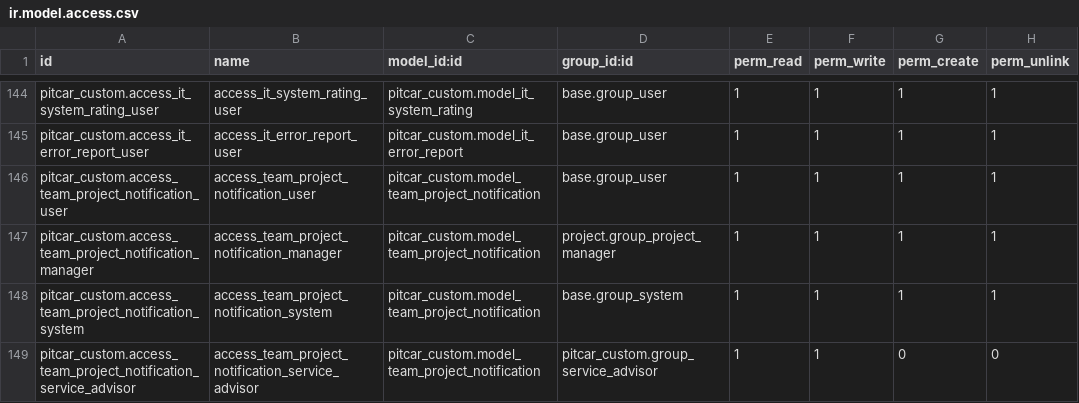
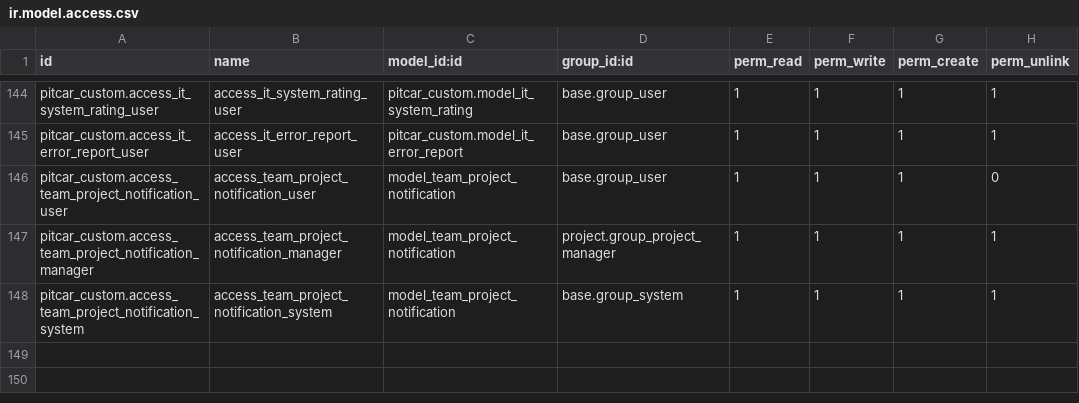
Before and after one commit to teddinata/odoo-pitcar, a CSV file: pitcar_custom/security/ir.model.access.csv, drawn as a sheet; only a part is shown, gaps mark what is left out.

Commit message:
fix notification

```diff
--- a/pitcar_custom/security/ir.model.access.csv
+++ b/pitcar_custom/security/ir.model.access.csv
@@ -145,5 +145,4 @@ pitcar_custom.access_it_system_rating_user,access_it_system_rating_user,pitcar_c
 pitcar_custom.access_it_error_report_user,access_it_error_report_user,pitcar_custom.model_it_error_report,base.group_user,1,1,1,1
-pitcar_custom.access_team_project_notification_user,access_team_project_notification_user,pitcar_custom.model_team_project_notification,base.group_user,1,1,1,1
-pitcar_custom.access_team_project_notification_manager,access_team_project_notification_manager,pitcar_custom.model_team_project_notification,project.group_project_manager,1,1,1,1
-pitcar_custom.access_team_project_notification_system,access_team_project_notification_system,pitcar_custom.model_team_project_notification,base.group_system,1,1,1,1
-pitcar_custom.access_team_project_notification_service_advisor,access_team_project_notification_service_advisor,pitcar_custom.model_team_project_notification,pitcar_custom.group_service_advisor,1,1,0,0
+pitcar_custom.access_team_project_notification_user,access_team_project_notification_user,model_team_project_notification,base.group_user,1,1,1,0
+pitcar_custom.access_team_project_notification_manager,access_team_project_notification_manager,model_team_project_notification,project.group_project_manager,1,1,1,1
+pitcar_custom.access_team_project_notification_system,access_team_project_notification_system,model_team_project_notification,base.group_system,1,1,1,1
```
Also changed, not shown: 4 other files.
